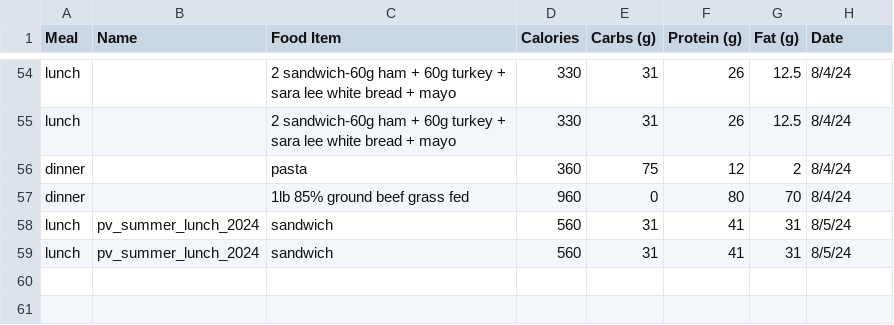
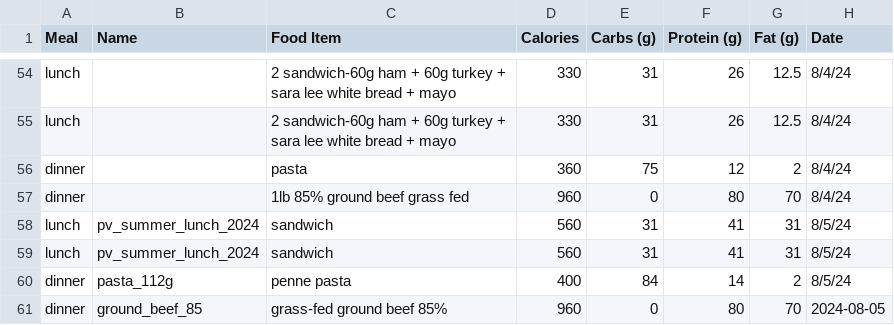
Before and after one commit to jerichlee2/aeren, a CSV file: csv/diet.csv, drawn as a sheet; only a part is shown, gaps mark what is left out; the diff names each change by its address in the sheet, - before the commit and + after, or states it on an @@ line.

Commit message:
fixed some meals.py...thought i already did this but well see

```diff
--- a/csv/diet.csv
+++ b/csv/diet.csv
+row 60: dinner | pasta_112g | penne pasta | 400 | 84 | 14 | 2 | 8/5/24
+row 61: dinner | ground_beef_85 | grass-fed ground beef 85% | 960 | 0 | 80 | 70 | 2024-08-05
```
Also changed, not shown: csv/aggre.csv, csv/meals.csv, 2 other files.
